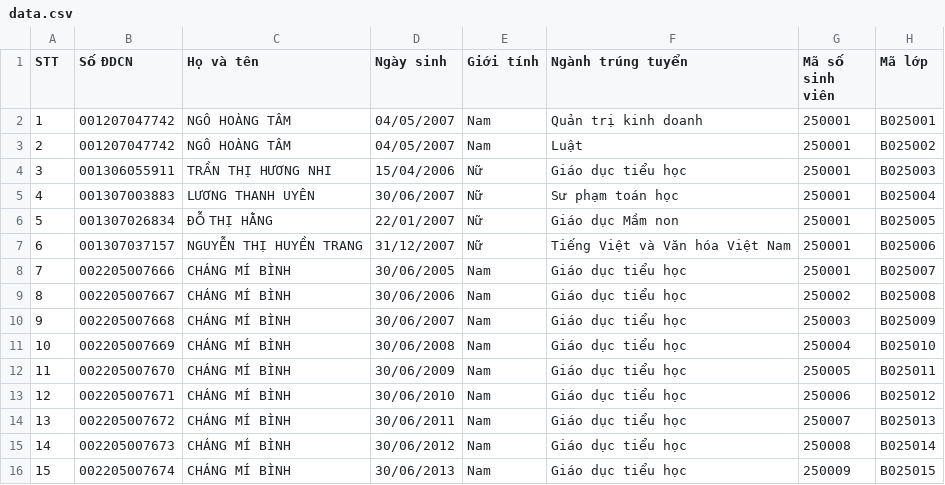
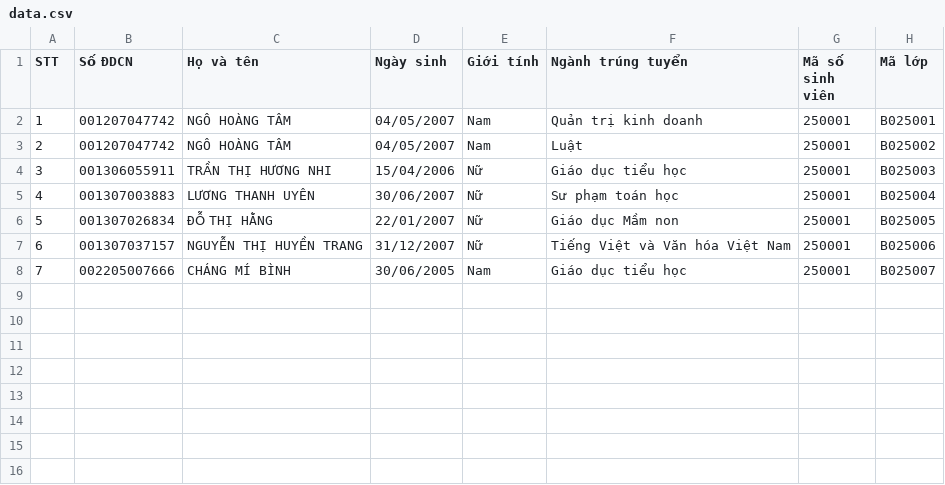
Before and after one commit to vnkgu/Tra-cuu-thong-tin, a CSV file: data.csv, drawn as a sheet.

Commit message:
Update data.csv

```diff
--- a/data.csv
+++ b/data.csv
@@ -8,9 +8 @@
 7,002205007666,CHÁNG MÍ BÌNH,30/06/2005,Nam,Giáo dục tiểu học,250001,B025007
-8,002205007667,CHÁNG MÍ BÌNH,30/06/2006,Nam,Giáo dục tiểu học,250002,B025008
-9,002205007668,CHÁNG MÍ BÌNH,30/06/2007,Nam,Giáo dục tiểu học,250003,B025009
-10,002205007669,CHÁNG MÍ BÌNH,30/06/2008,Nam,Giáo dục tiểu học,250004,B025010
-11,002205007670,CHÁNG MÍ BÌNH,30/06/2009,Nam,Giáo dục tiểu học,250005,B025011
-12,002205007671,CHÁNG MÍ BÌNH,30/06/2010,Nam,Giáo dục tiểu học,250006,B025012
-13,002205007672,CHÁNG MÍ BÌNH,30/06/2011,Nam,Giáo dục tiểu học,250007,B025013
-14,002205007673,CHÁNG MÍ BÌNH,30/06/2012,Nam,Giáo dục tiểu học,250008,B025014
-15,002205007674,CHÁNG MÍ BÌNH,30/06/2013,Nam,Giáo dục tiểu học,250009,B025015
```
